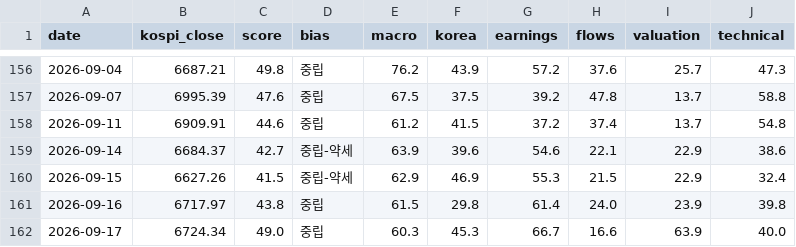
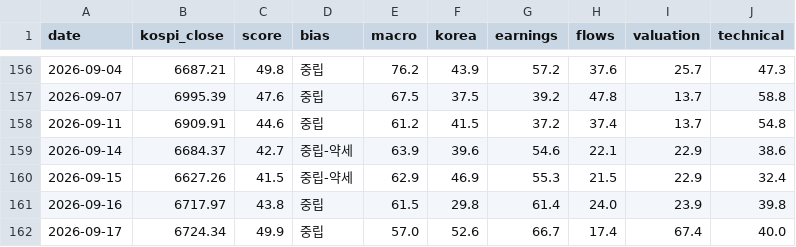
Before and after one commit to kym20031219-code/etf-partner-finder, a CSV file: results/kospi_history.csv, drawn as a sheet; only a part is shown, gaps mark what is left out.

```diff
--- a/results/kospi_history.csv
+++ b/results/kospi_history.csv
@@ -161,2 +161,2 @@ date,kospi_close,score,bias,macro,korea,earnings,flows,valuation,technical
 2026-09-16,6717.97,43.8,중립,61.5,29.8,61.4,24.0,23.9,39.8
-2026-09-17,6724.34,49.0,중립,60.3,45.3,66.7,16.6,63.9,40.0
+2026-09-17,6724.34,49.9,중립,57.0,52.6,66.7,17.4,67.4,40.0
```
Also changed, not shown: 1 other file.
